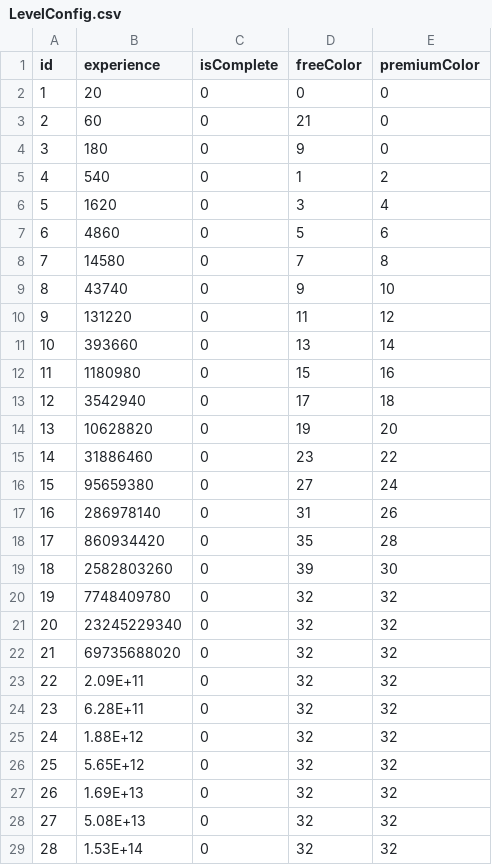
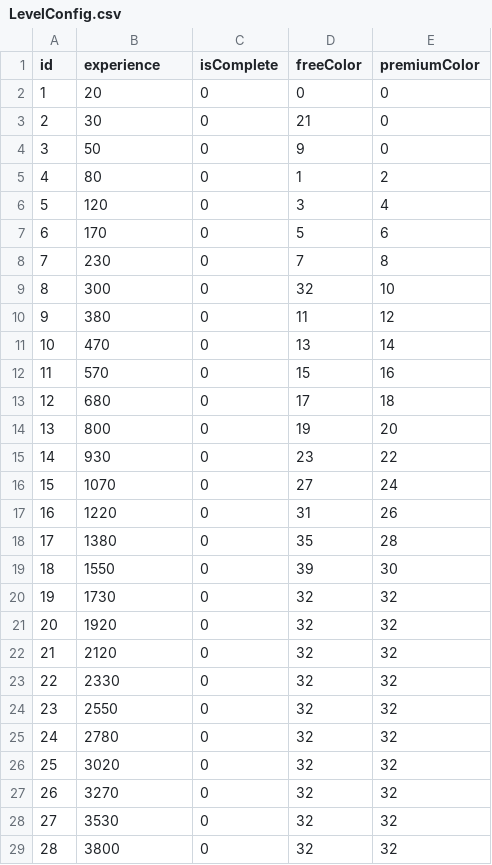
Before and after one commit to minhnhat16/card-shuffle-sort, a CSV file: Assets/Resources/Config/LevelConfig.csv, drawn as a sheet; only a part is shown; the diff covers the shown part only.

```diff
--- a/Assets/Resources/Config/LevelConfig.csv
+++ b/Assets/Resources/Config/LevelConfig.csv
@@ -2,28 +2,28 @@
 1,20,0,0,0
-2,60,0,21,0
-3,180,0,9,0
-4,540,0,1,2
-5,1620,0,3,4
-6,4860,0,5,6
-7,14580,0,7,8
-8,43740,0,9,10
-9,131220,0,11,12
-10,393660,0,13,14
-11,1180980,0,15,16
-12,3542940,0,17,18
-13,10628820,0,19,20
-14,31886460,0,23,22
-15,95659380,0,27,24
-16,286978140,0,31,26
-17,860934420,0,35,28
-18,2582803260,0,39,30
-19,7748409780,0,32,32
-20,23245229340,0,32,32
-21,69735688020,0,32,32
-22,2.09E+11,0,32,32
-23,6.28E+11,0,32,32
-24,1.88E+12,0,32,32
-25,5.65E+12,0,32,32
-26,1.69E+13,0,32,32
-27,5.08E+13,0,32,32
-28,1.53E+14,0,32,32
+2,30,0,21,0
+3,50,0,9,0
+4,80,0,1,2
+5,120,0,3,4
+6,170,0,5,6
+7,230,0,7,8
+8,300,0,32,10
+9,380,0,11,12
+10,470,0,13,14
+11,570,0,15,16
+12,680,0,17,18
+13,800,0,19,20
+14,930,0,23,22
+15,1070,0,27,24
+16,1220,0,31,26
+17,1380,0,35,28
+18,1550,0,39,30
+19,1730,0,32,32
+20,1920,0,32,32
+21,2120,0,32,32
+22,2330,0,32,32
+23,2550,0,32,32
+24,2780,0,32,32
+25,3020,0,32,32
+26,3270,0,32,32
+27,3530,0,32,32
+28,3800,0,32,32
```
Also changed, not shown: 1 edited cell elsewhere in this file, 22 other files.
